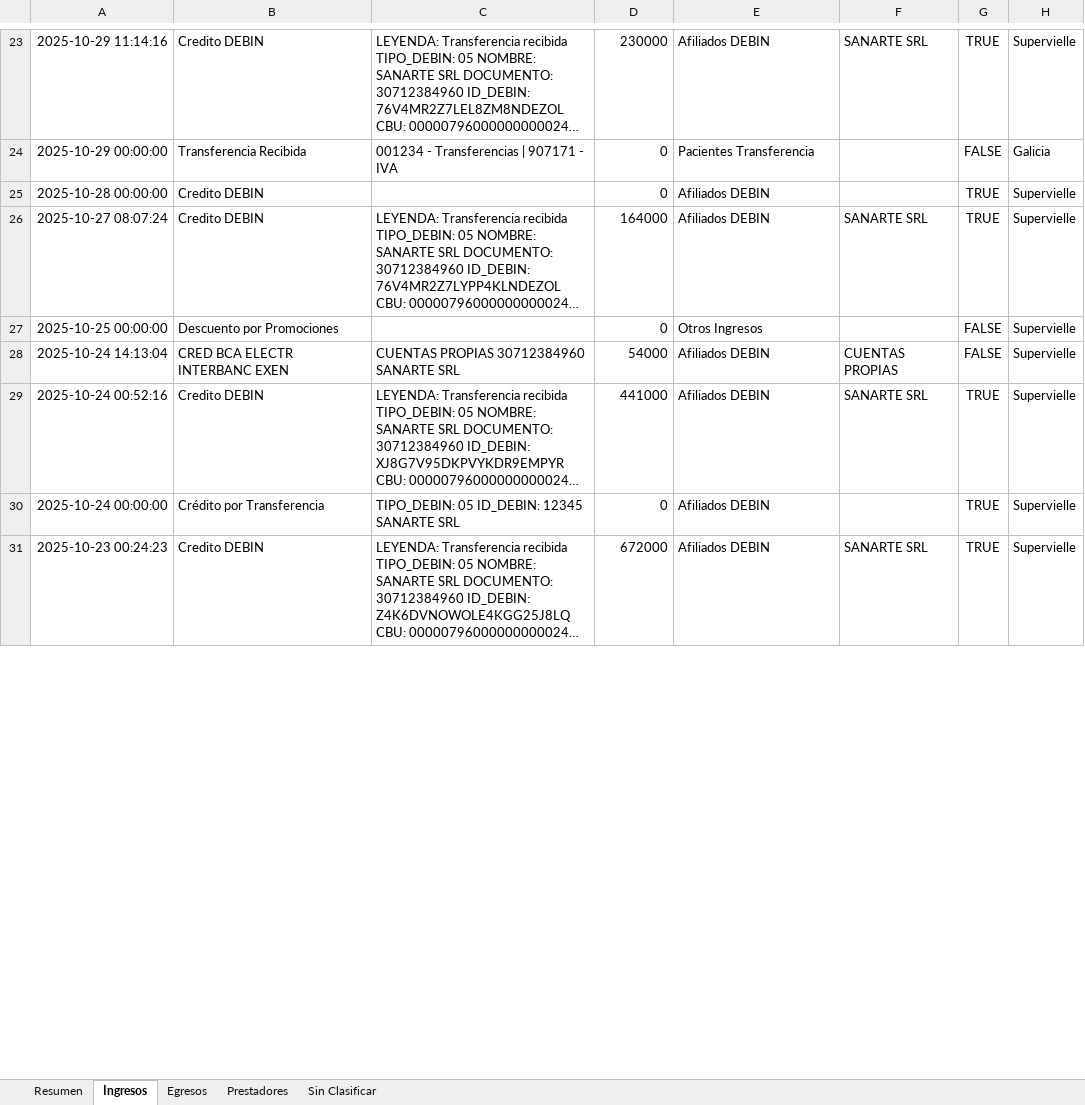
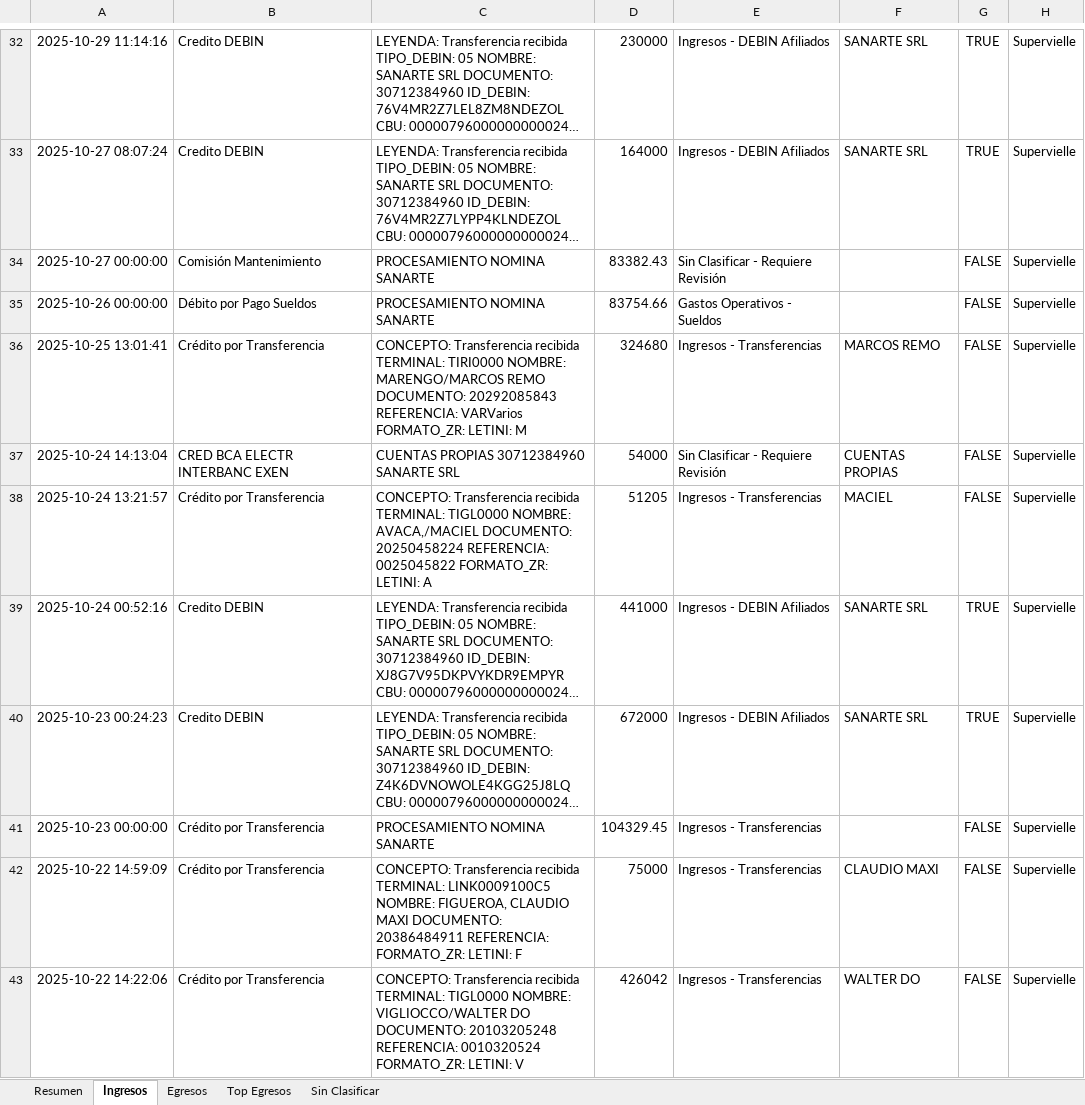
Before and after one commit to TORIBUSTOS/Sanarte_finance, an Excel workbook: output/reporte_ejecutivo_2025_11.xlsx, sheet Ingresos, drawn as a sheet; only a part is shown, gaps mark what is left out; long unchanged cells end in …; values as stored, in another font and other column widths than the file's, no borders; removed rows and columns are numbered as before the commit, all else as after; the diff covers the shown part only; the diff names each change by its address in the sheet, - before the commit and + after, or states it on an @@ line.

```diff
--- a/output/reporte_ejecutivo_2025_11.xlsx (sheet Ingresos)
+++ b/output/reporte_ejecutivo_2025_11.xlsx (sheet Ingresos)
-sheet tab: Prestadores
+sheet tab: Top Egresos
-E32: Afiliados DEBIN
+E32: Ingresos - DEBIN Afiliados
-row 24: 2025-10-29 00:00:00 | Transferencia Recibida | 001234 - Transferencias | 907171 - IVA | 0 | Pacientes Transferencia |  | FALSE | Galicia
-row 25: 2025-10-28 00:00:00 | Credito DEBIN |  | 0 | Afiliados DEBIN |  | TRUE | Supervielle
-E33: Afiliados DEBIN
+E33: Ingresos - DEBIN Afiliados
-row 27: 2025-10-25 00:00:00 | Descuento por Promociones |  | 0 | Otros Ingresos |  | FALSE | Supervielle
+row 34: 2025-10-27 00:00:00 | Comisión Mantenimiento | PROCESAMIENTO NOMINA SANARTE | 83382.43 | Sin Clasificar - Requiere Revisión |  | FALSE | Supervielle
+row 35: 2025-10-26 00:00:00 | Débito por Pago Sueldos | PROCESAMIENTO NOMINA SANARTE | 83754.66 | Gastos Operativos - Sueldos |  | FALSE | Supervielle
+row 36: 2025-10-25 13:01:41 | Crédito por Transferencia | CONCEPTO: Transferencia recibida TERMINAL: TIRI0000 NOMBRE: MARENGO/MARCOS REMO DOCUMENTO: 20292085843 REFERENCIA: VARVarios FORMATO_ZR: LETINI: M | 324680 | Ingresos - Transferencias | MARCOS REMO | FALSE | Supervielle
-E37: Afiliados DEBIN
+E37: Sin Clasificar - Requiere Revisión
+row 38: 2025-10-24 13:21:57 | Crédito por Transferencia | CONCEPTO: Transferencia recibida TERMINAL: TIGL0000 NOMBRE: AVACA,/MACIEL DOCUMENTO: 20250458224 REFERENCIA: 0025045822 FORMATO_ZR: LETINI: A | 51205 | Ingresos - Transferencias | MACIEL | FALSE | Supervielle
-E39: Afiliados DEBIN
+E39: Ingresos - DEBIN Afiliados
-row 30: 2025-10-24 00:00:00 | Crédito por Transferencia | TIPO_DEBIN: 05 ID_DEBIN: 12345 SANARTE SRL | 0 | Afiliados DEBIN |  | TRUE | Supervielle
-E40: Afiliados DEBIN
+E40: Ingresos - DEBIN Afiliados
+row 41: 2025-10-23 00:00:00 | Crédito por Transferencia | PROCESAMIENTO NOMINA SANARTE | 104329.45 | Ingresos - Transferencias |  | FALSE | Supervielle
+row 42: 2025-10-22 14:59:09 | Crédito por Transferencia | CONCEPTO: Transferencia recibida TERMINAL: LINK0009100C5 NOMBRE: FIGUEROA, CLAUDIO MAXI DOCUMENTO: 20386484911 REFERENCIA: FORMATO_ZR: LETINI: F | 75000 | Ingresos - Transferencias | CLAUDIO MAXI | FALSE | Supervielle
+row 43: 2025-10-22 14:22:06 | Crédito por Transferencia | CONCEPTO: Transferencia recibida TERMINAL: TIGL0000 NOMBRE: VIGLIOCCO/WALTER DO DOCUMENTO: 20103205248 REFERENCIA: 0010320524 FORMATO_ZR: LETINI: V | 426042 | Ingresos - Transferencias | WALTER DO | FALSE | Supervielle
```
Also changed, not shown: 63 added rows, 8 removed rows and 25 edited cells elsewhere in this sheet, sheet Egresos, sheet Sin Clasificar, sheet Resumen, sheet Top Egresos, output/movimientos_categorizados_2025_11.xlsx, 1 other file.
